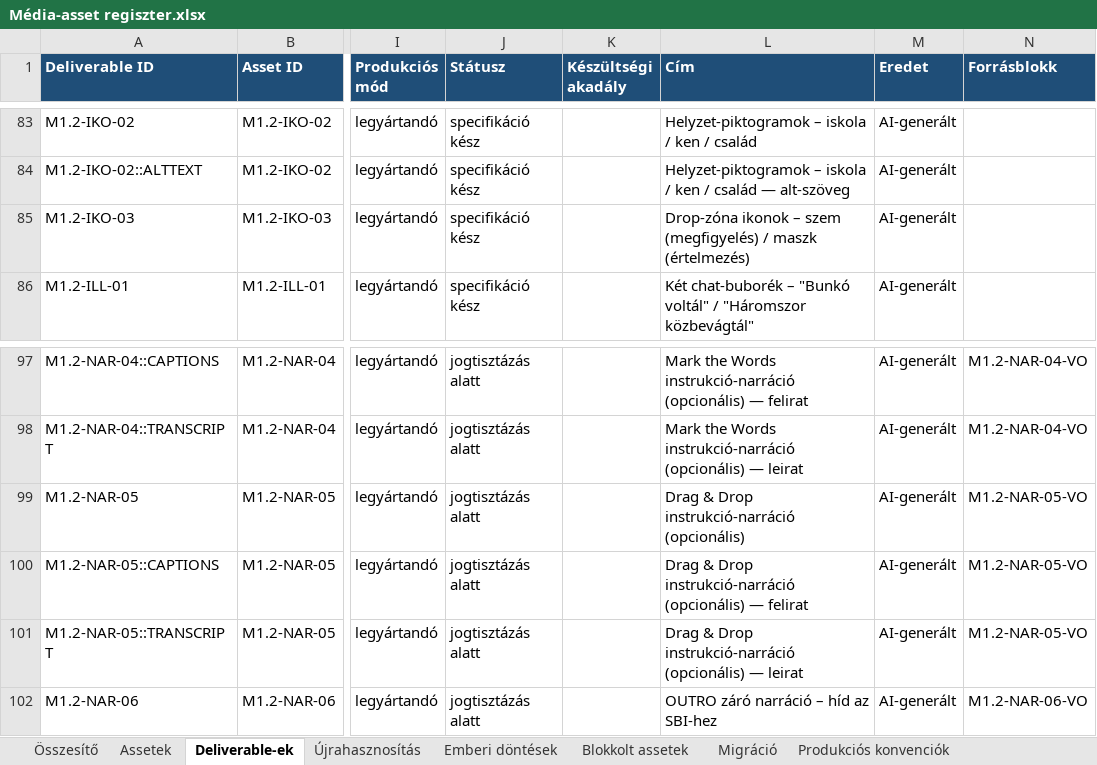
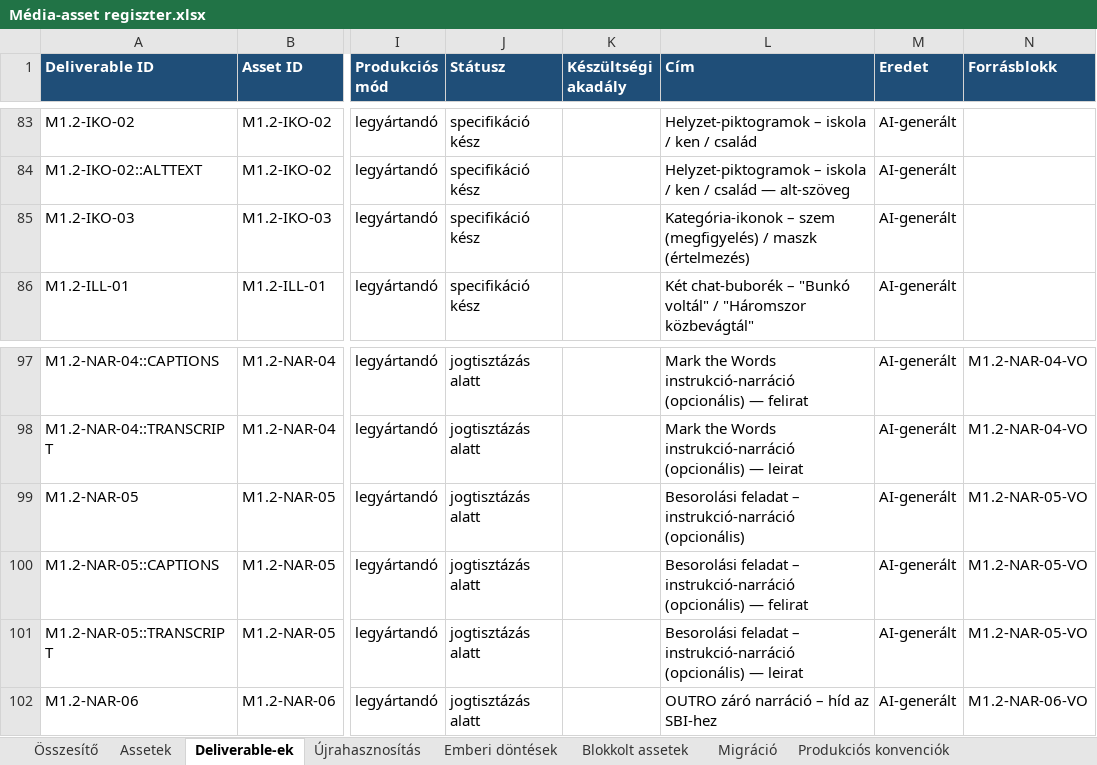
Before and after one commit to hasomerhacairhu/modszertani-kepzes, an Excel workbook: 02 Tervezet/Média-assetek/Média-asset regiszter.xlsx, sheet Deliverable-ek, drawn as a sheet; only a part is shown, gaps mark what is left out; values as stored, in another font and other column widths than the file's, no borders; the diff names each change by its address in the sheet, - before the commit and + after, or states it on an @@ line.

```diff
--- a/02 Tervezet/Média-assetek/Média-asset regiszter.xlsx (sheet Deliverable-ek)
+++ b/02 Tervezet/Média-assetek/Média-asset regiszter.xlsx (sheet Deliverable-ek)
-L85 (Cím): Drop-zóna ikonok – szem…
+L85 (Cím): Kategória-ikonok – szem…
-L99 (Cím): Drag & Drop instrukció-narráció (opcionális)
+L99 (Cím): Besorolási feladat – instrukció-narráció (opcionális)
-L100 (Cím): Drag & Drop instrukció-narráció (opcionális)…
+L100 (Cím): Besorolási feladat – instrukció-narráció (opcionális)…
-L101 (Cím): Drag & Drop instrukció-narráció (opcionális)…
+L101 (Cím): Besorolási feladat – instrukció-narráció (opcionális)…
```
Also changed, not shown: sheet Assetek, 5 other files.
